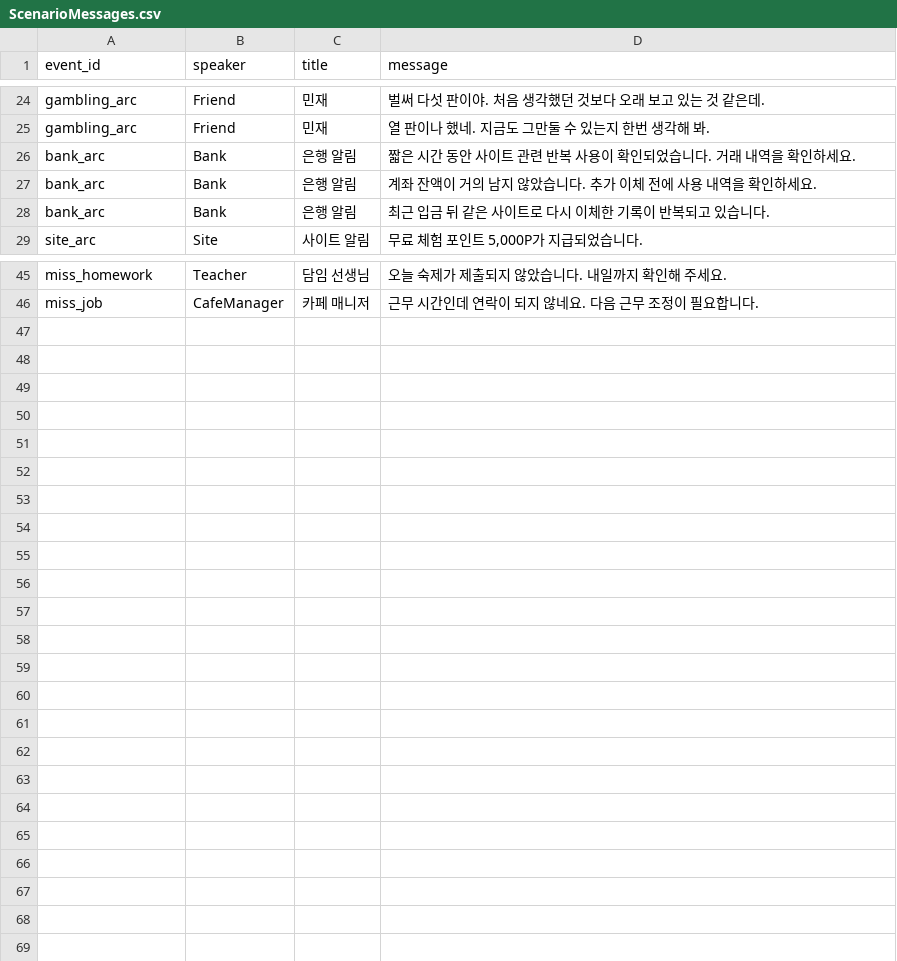
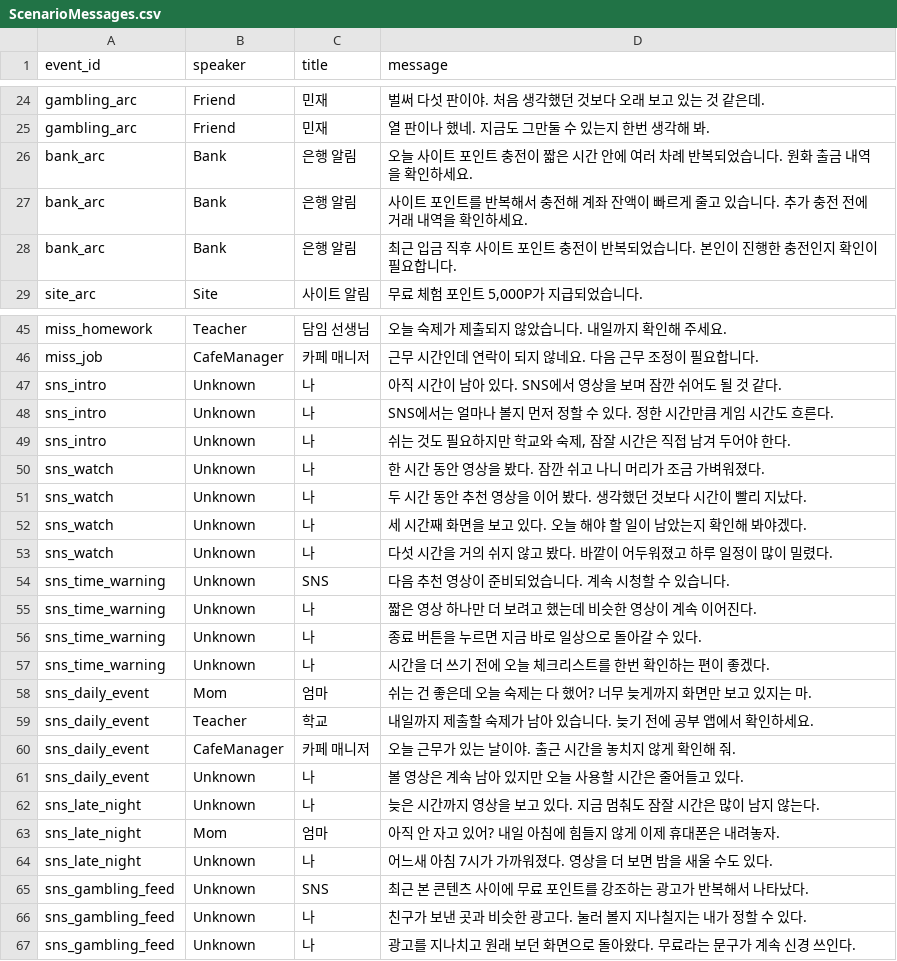
Before and after one commit to Koes05/dobak, a CSV file: Assets/Resources/ScenarioMessages.csv, drawn as a sheet; only a part is shown, gaps mark what is left out.

Commit message:
feat: add SNS scenario messages and charge warnings

```diff
--- a/Assets/Resources/ScenarioMessages.csv
+++ b/Assets/Resources/ScenarioMessages.csv
@@ -25,5 +25,5 @@ gambling_arc,Friend,민재,"벌써 다섯 판이야. 처음 생각했던 것보
 gambling_arc,Friend,민재,"열 판이나 했네. 지금도 그만둘 수 있는지 한번 생각해 봐."
-bank_arc,Bank,은행 알림,"짧은 시간 동안 사이트 관련 반복 사용이 확인되었습니다. 거래 내역을 확인하세요."
-bank_arc,Bank,은행 알림,"계좌 잔액이 거의 남지 않았습니다. 추가 이체 전에 사용 내역을 확인하세요."
-bank_arc,Bank,은행 알림,"최근 입금 뒤 같은 사이트로 다시 이체한 기록이 반복되고 있습니다."
+bank_arc,Bank,은행 알림,"오늘 사이트 포인트 충전이 짧은 시간 안에 여러 차례 반복되었습니다. 원화 출금 내역을 확인하세요."
+bank_arc,Bank,은행 알림,"사이트 포인트를 반복해서 충전해 계좌 잔액이 빠르게 줄고 있습니다. 추가 충전 전에 거래 내역을 확인하세요."
+bank_arc,Bank,은행 알림,"최근 입금 직후 사이트 포인트 충전이 반복되었습니다. 본인이 진행한 충전인지 확인이 필요합니다."
 site_arc,Site,사이트 알림,"무료 체험 포인트 5,000P가 지급되었습니다."
@@ -46 +46,22 @@ miss_homework,Teacher,담임 선생님,"오늘 숙제가 제출되지 않았습
 miss_job,CafeManager,카페 매니저,"근무 시간인데 연락이 되지 않네요. 다음 근무 조정이 필요합니다."
+sns_intro,Unknown,나,"아직 시간이 남아 있다. SNS에서 영상을 보며 잠깐 쉬어도 될 것 같다."
+sns_intro,Unknown,나,"SNS에서는 얼마나 볼지 먼저 정할 수 있다. 정한 시간만큼 게임 시간도 흐른다."
+sns_intro,Unknown,나,"쉬는 것도 필요하지만 학교와 숙제, 잠잘 시간은 직접 남겨 두어야 한다."
+sns_watch,Unknown,나,"한 시간 동안 영상을 봤다. 잠깐 쉬고 나니 머리가 조금 가벼워졌다."
+sns_watch,Unknown,나,"두 시간 동안 추천 영상을 이어 봤다. 생각했던 것보다 시간이 빨리 지났다."
+sns_watch,Unknown,나,"세 시간째 화면을 보고 있다. 오늘 해야 할 일이 남았는지 확인해 봐야겠다."
+sns_watch,Unknown,나,"다섯 시간을 거의 쉬지 않고 봤다. 바깥이 어두워졌고 하루 일정이 많이 밀렸다."
+sns_time_warning,Unknown,SNS,"다음 추천 영상이 준비되었습니다. 계속 시청할 수 있습니다."
+sns_time_warning,Unknown,나,"짧은 영상 하나만 더 보려고 했는데 비슷한 영상이 계속 이어진다."
+sns_time_warning,Unknown,나,"종료 버튼을 누르면 지금 바로 일상으로 돌아갈 수 있다."
+sns_time_warning,Unknown,나,"시간을 더 쓰기 전에 오늘 체크리스트를 한번 확인하는 편이 좋겠다."
+sns_daily_event,Mom,엄마,"쉬는 건 좋은데 오늘 숙제는 다 했어? 너무 늦게까지 화면만 보고 있지는 마."
+sns_daily_event,Teacher,학교,"내일까지 제출할 숙제가 남아 있습니다. 늦기 전에 공부 앱에서 확인하세요."
+sns_daily_event,CafeManager,카페 매니저,"오늘 근무가 있는 날이야. 출근 시간을 놓치지 않게 확인해 줘."
+sns_daily_event,Unknown,나,"볼 영상은 계속 남아 있지만 오늘 사용할 시간은 줄어들고 있다."
+sns_late_night,Unknown,나,"늦은 시간까지 영상을 보고 있다. 지금 멈춰도 잠잘 시간은 많이 남지 않는다."
+sns_late_night,Mom,엄마,"아직 안 자고 있어? 내일 아침에 힘들지 않게 이제 휴대폰은 내려놓자."
+sns_late_night,Unknown,나,"어느새 아침 7시가 가까워졌다. 영상을 더 보면 밤을 새울 수도 있다."
+sns_gambling_feed,Unknown,SNS,"최근 본 콘텐츠 사이에 무료 포인트를 강조하는 광고가 반복해서 나타났다."
+sns_gambling_feed,Unknown,나,"친구가 보낸 곳과 비슷한 광고다. 눌러 볼지 지나칠지는 내가 정할 수 있다."
+sns_gambling_feed,Unknown,나,"광고를 지나치고 원래 보던 화면으로 돌아왔다. 무료라는 문구가 계속 신경 쓰인다."
```
